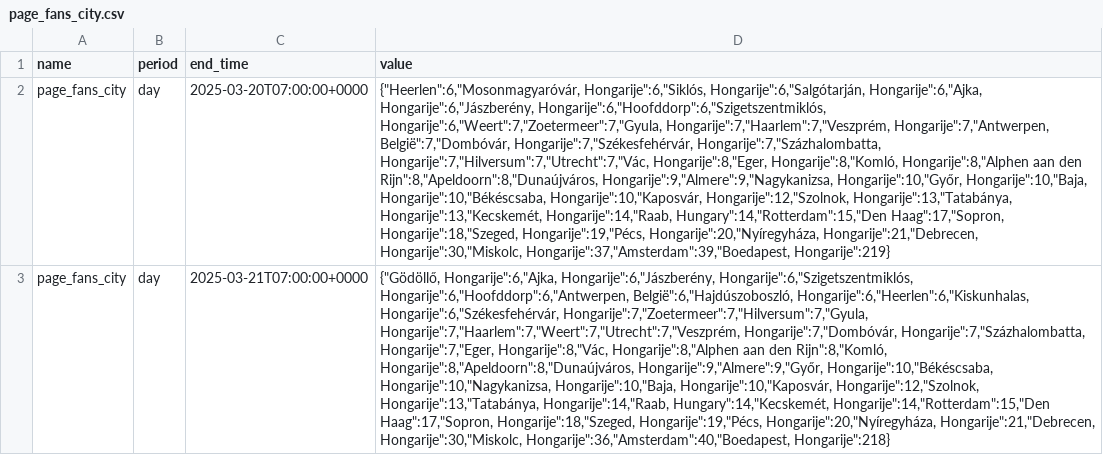
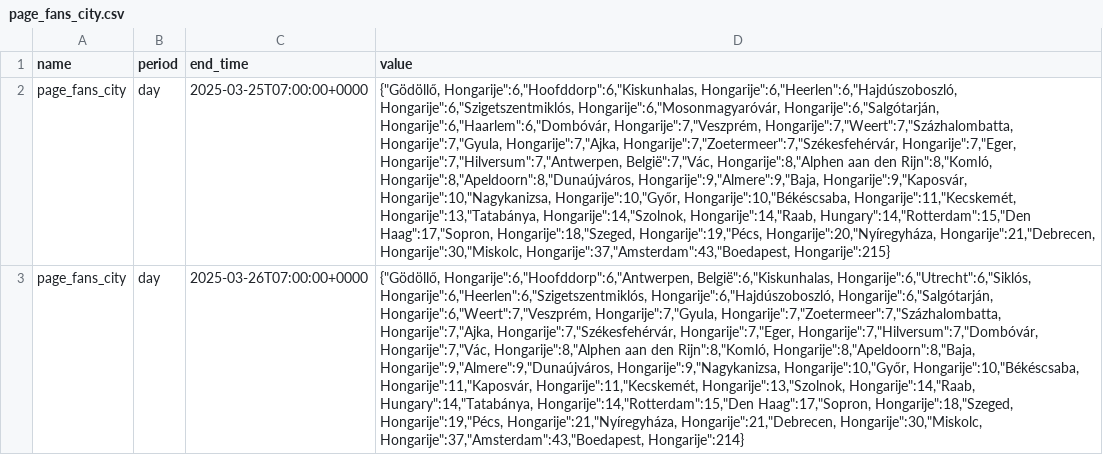
Before and after one commit to faysalfahim/Social-Media-Analytics, a CSV file: CSVs/page_fans_city.csv, drawn as a sheet; the diff names each change by its address in the sheet, - before the commit and + after, or states it on an @@ line.

Commit message:
Weekly basis Data for page insights

```diff
--- a/CSVs/page_fans_city.csv
+++ b/CSVs/page_fans_city.csv
-C2 (end_time): 2025-03-20T07:00:00+0000
+C2 (end_time): 2025-03-25T07:00:00+0000
-D2 (value): {"Heerlen":6,"Mosonmagyaróvár, Hongarije":6,"Siklós, Hongarije":6,"Salgótarján, Hongarije":6,"Ajka, Hongarije":6,"Jászberény, Hongarije":6,"Hoofddorp":6,"Szigetszentmiklós, Hongarije":6,"Weert":7,"Zoetermeer":7,"Gyula, Hongarije":7,"Haarlem":7,"Veszprém, Hongarije":7,"Antwerpen, België":7,"Dombóvár, Hongarije":7,"Székesfehérvár, Hongarije":7,"Százhalombatta, Hongarije":7,"Hilversum":7,"Utrecht":7,"Vác, Hongarije":8,"Eger, Hongarije":8,"Komló, Hongarije":8,"Alphen aan den Rijn":8,"Apeldoorn":8,"Dunaújváros, Hongarije":9,"Almere":9,"Nagykanizsa, Hongarije":10,"Győr, Hongarije":10,"Baja, Hongarije":10,"Békéscsaba, Hongarije":10,"Kaposvár, Hongarije":12,"Szolnok, Hongarije":13,"Tatabánya, Hongarije":13,"Kecskemét, Hongarije":14,"Raab, Hungary":14,"Rotterdam":15,"Den Haag":17,"Sopron, Hongarije":18,"Szeged, Hongarije":19,"Pécs, Hongarije":20,"Nyíregyháza, Hongarije":21,"Debrecen, Hongarije":30,"Miskolc, Hongarije":37,"Amsterdam":39,"Boedapest, Hongarije":219}
+D2 (value): {"Gödöllő, Hongarije":6,"Hoofddorp":6,"Kiskunhalas, Hongarije":6,"Heerlen":6,"Hajdúszoboszló, Hongarije":6,"Szigetszentmiklós, Hongarije":6,"Mosonmagyaróvár, Hongarije":6,"Salgótarján, Hongarije":6,"Haarlem":6,"Dombóvár, Hongarije":7,"Veszprém, Hongarije":7,"Weert":7,"Százhalombatta, Hongarije":7,"Gyula, Hongarije":7,"Ajka, Hongarije":7,"Zoetermeer":7,"Székesfehérvár, Hongarije":7,"Eger, Hongarije":7,"Hilversum":7,"Antwerpen, België":7,"Vác, Hongarije":8,"Alphen aan den Rijn":8,"Komló, Hongarije":8,"Apeldoorn":8,"Dunaújváros, Hongarije":9,"Almere":9,"Baja, Hongarije":9,"Kaposvár, Hongarije":10,"Nagykanizsa, Hongarije":10,"Győr, Hongarije":10,"Békéscsaba, Hongarije":11,"Kecskemét, Hongarije":13,"Tatabánya, Hongarije":14,"Szolnok, Hongarije":14,"Raab, Hungary":14,"Rotterdam":15,"Den Haag":17,"Sopron, Hongarije":18,"Szeged, Hongarije":19,"Pécs, Hongarije":20,"Nyíregyháza, Hongarije":21,"Debrecen, Hongarije":30,"Miskolc, Hongarije":37,"Amsterdam":43,"Boedapest, Hongarije":215}
-C3 (end_time): 2025-03-21T07:00:00+0000
+C3 (end_time): 2025-03-26T07:00:00+0000
-D3 (value): {"Gödöllő, Hongarije":6,"Ajka, Hongarije":6,"Jászberény, Hongarije":6,"Szigetszentmiklós, Hongarije":6,"Hoofddorp":6,"Antwerpen, België":6,"Hajdúszoboszló, Hongarije":6,"Heerlen":6,"Kiskunhalas, Hongarije":6,"Székesfehérvár, Hongarije":7,"Zoetermeer":7,"Hilversum":7,"Gyula, Hongarije":7,"Haarlem":7,"Weert":7,"Utrecht":7,"Veszprém, Hongarije":7,"Dombóvár, Hongarije":7,"Százhalombatta, Hongarije":7,"Eger, Hongarije":8,"Vác, Hongarije":8,"Alphen aan den Rijn":8,"Komló, Hongarije":8,"Apeldoorn":8,"Dunaújváros, Hongarije":9,"Almere":9,"Győr, Hongarije":10,"Békéscsaba, Hongarije":10,"Nagykanizsa, Hongarije":10,"Baja, Hongarije":10,"Kaposvár, Hongarije":12,"Szolnok, Hongarije":13,"Tatabánya, Hongarije":14,"Raab, Hungary":14,"Kecskemét, Hongarije":14,"Rotterdam":15,"Den Haag":17,"Sopron, Hongarije":18,"Szeged, Hongarije":19,"Pécs, Hongarije":20,"Nyíregyháza, Hongarije":21,"Debrecen, Hongarije":30,"Miskolc, Hongarije":36,"Amsterdam":40,"Boedapest, Hongarije":218}
+D3 (value): {"Gödöllő, Hongarije":6,"Hoofddorp":6,"Antwerpen, België":6,"Kiskunhalas, Hongarije":6,"Utrecht":6,"Siklós, Hongarije":6,"Heerlen":6,"Szigetszentmiklós, Hongarije":6,"Hajdúszoboszló, Hongarije":6,"Salgótarján, Hongarije":6,"Weert":7,"Veszprém, Hongarije":7,"Gyula, Hongarije":7,"Zoetermeer":7,"Százhalombatta, Hongarije":7,"Ajka, Hongarije":7,"Székesfehérvár, Hongarije":7,"Eger, Hongarije":7,"Hilversum":7,"Dombóvár, Hongarije":7,"Vác, Hongarije":8,"Alphen aan den Rijn":8,"Komló, Hongarije":8,"Apeldoorn":8,"Baja, Hongarije":9,"Almere":9,"Dunaújváros, Hongarije":9,"Nagykanizsa, Hongarije":10,"Győr, Hongarije":10,"Békéscsaba, Hongarije":11,"Kaposvár, Hongarije":11,"Kecskemét, Hongarije":13,"Szolnok, Hongarije":14,"Raab, Hungary":14,"Tatabánya, Hongarije":14,"Rotterdam":15,"Den Haag":17,"Sopron, Hongarije":18,"Szeged, Hongarije":19,"Pécs, Hongarije":21,"Nyíregyháza, Hongarije":21,"Debrecen, Hongarije":30,"Miskolc, Hongarije":37,"Amsterdam":43,"Boedapest, Hongarije":214}
```
Also changed, not shown: CSVs/page_fans_country.csv, CSVs/page_follows.csv, 17 other files.
